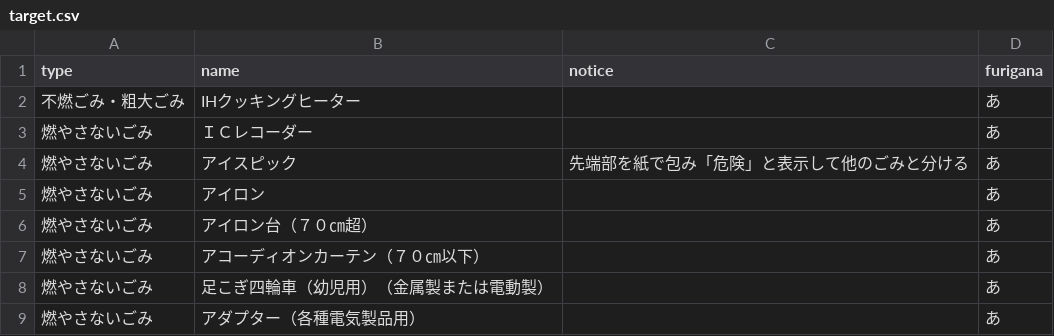
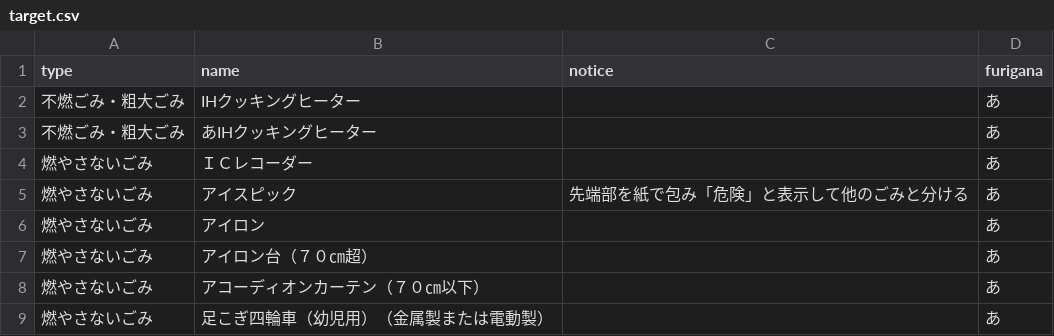
Before and after one commit to moriya-spending/5374, a CSV file: data/target.csv, drawn as a sheet; only a part is shown; the shorter side is filled out with more unchanged rows.

Commit message:
Update target.csv

```diff
--- a/data/target.csv
+++ b/data/target.csv
@@ -2,2 +2,3 @@ type,name,notice,furigana
 不燃ごみ・粗大ごみ,IHクッキングヒーター,,あ
+不燃ごみ・粗大ごみ,あIHクッキングヒーター,,あ
 燃やさないごみ,ＩＣレコーダー,,あ
```
